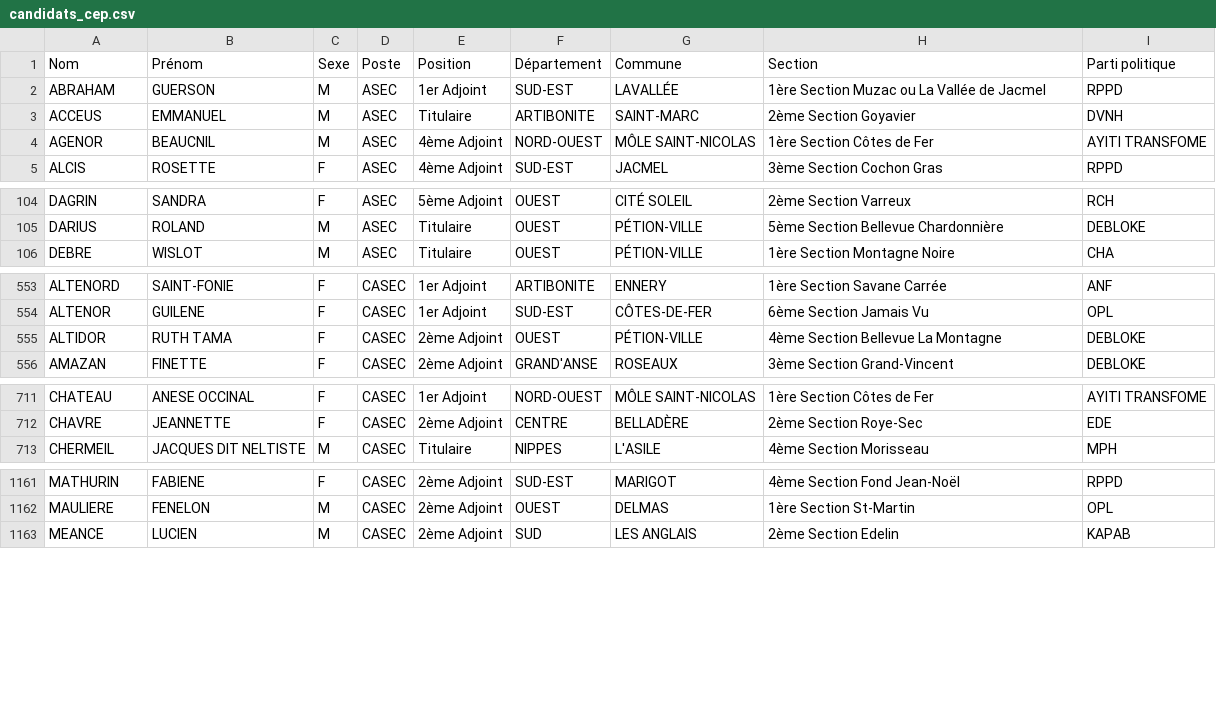
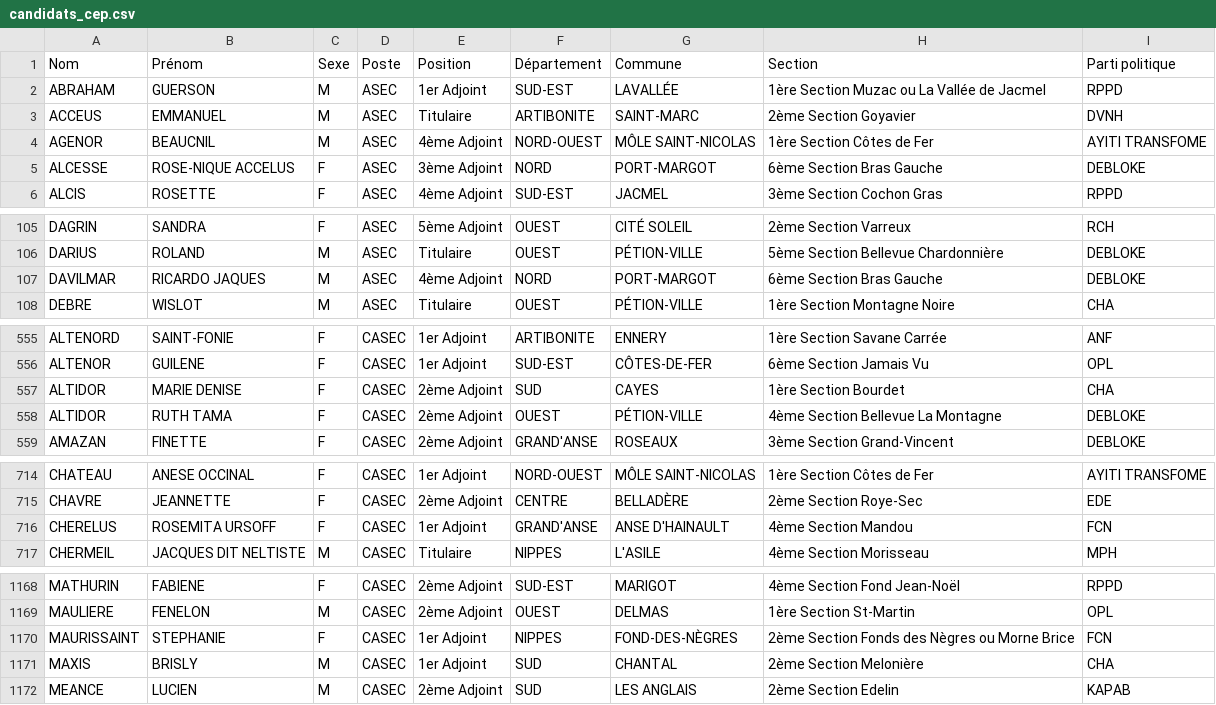
Before and after one commit to ayamr/napvote, a CSV file: data/candidats_cep.csv, drawn as a sheet; only a part is shown, gaps mark what is left out; the diff covers the shown part only.

```diff
--- a/data/candidats_cep.csv
+++ b/data/candidats_cep.csv
@@ -4,2 +4,3 @@
 "AGENOR";"BEAUCNIL";"M";"ASEC";"4ème Adjoint";"NORD-OUEST";"MÔLE SAINT-NICOLAS";"1ère Section Côtes de Fer";"AYITI TRANSFOME"
+"ALCESSE";"ROSE-NIQUE ACCELUS";"F";"ASEC";"3ème Adjoint";"NORD";"PORT-MARGOT";"6ème Section Bras Gauche";"DEBLOKE"
 "ALCIS";"ROSETTE";"F";"ASEC";"4ème Adjoint";"SUD-EST";"JACMEL";"3ème Section Cochon Gras";"RPPD"
@@ -105,2 +106,3 @@
 "DARIUS";"ROLAND";"M";"ASEC";"Titulaire";"OUEST";"PÉTION-VILLE";"5ème Section Bellevue Chardonnière";"DEBLOKE"
+"DAVILMAR";"RICARDO JAQUES";"M";"ASEC";"4ème Adjoint";"NORD";"PORT-MARGOT";"6ème Section Bras Gauche";"DEBLOKE"
 "DEBRE";"WISLOT";"M";"ASEC";"Titulaire";"OUEST";"PÉTION-VILLE";"1ère Section Montagne Noire";"CHA"
@@ -554,2 +556,3 @@
 "ALTENOR";"GUILENE";"F";"CASEC";"1er Adjoint";"SUD-EST";"CÔTES-DE-FER";"6ème Section Jamais Vu";"OPL"
+"ALTIDOR";"MARIE DENISE";"F";"CASEC";"2ème Adjoint";"SUD";"CAYES";"1ère Section Bourdet";"CHA"
 "ALTIDOR";"RUTH TAMA";"F";"CASEC";"2ème Adjoint";"OUEST";"PÉTION-VILLE";"4ème Section Bellevue La Montagne";"DEBLOKE"
@@ -712,2 +715,3 @@
 "CHAVRE";"JEANNETTE";"F";"CASEC";"2ème Adjoint";"CENTRE";"BELLADÈRE";"2ème Section Roye-Sec";"EDE"
+"CHERELUS";"ROSEMITA URSOFF";"F";"CASEC";"1er Adjoint";"GRAND'ANSE";"ANSE D'HAINAULT";"4ème Section Mandou";"FCN"
 "CHERMEIL";"JACQUES DIT NELTISTE";"M";"CASEC";"Titulaire";"NIPPES";"L'ASILE";"4ème Section Morisseau";"MPH"
@@ -1162,2 +1169,4 @@
 "MAULIERE";"FENELON";"M";"CASEC";"2ème Adjoint";"OUEST";"DELMAS";"1ère Section St-Martin";"OPL"
+"MAURISSAINT";"STEPHANIE";"F";"CASEC";"1er Adjoint";"NIPPES";"FOND-DES-NÈGRES";"2ème Section Fonds des Nègres ou Morne Brice";"FCN"
+"MAXIS";"BRISLY";"M";"CASEC";"1er Adjoint";"SUD";"CHANTAL";"2ème Section Melonière";"CHA"
 "MEANCE";"LUCIEN";"M";"CASEC";"2ème Adjoint";"SUD";"LES ANGLAIS";"2ème Section Edelin";"KAPAB"
```
Also changed, not shown: 13 added rows and 1 edited cell elsewhere in this file, 7 other files.
